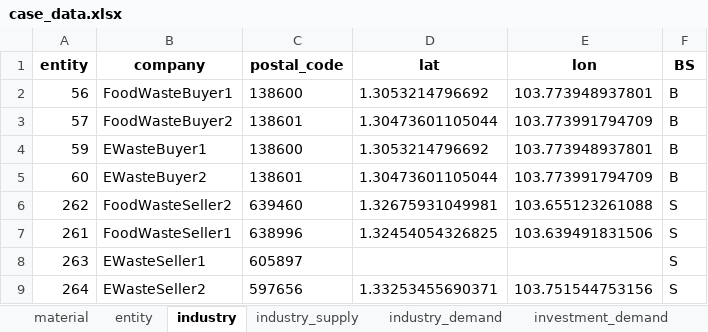
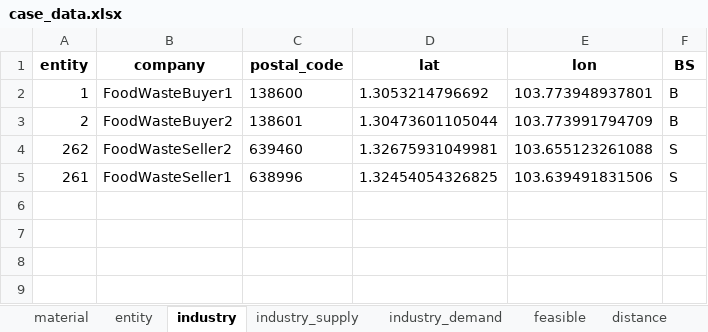
Before and after one commit to cwk30/DSS, an Excel workbook: dss/PyomoSolver/dss/PyomoSolver/dss/PyomoSolver/dss/PyomoSolver/case_data.xlsx, sheet industry, drawn as a sheet; values as stored, in another font and other column widths than the file's, no borders; the diff names each change by its address in the sheet, - before the commit and + after, or states it on an @@ line.

```diff
--- a/dss/PyomoSolver/dss/PyomoSolver/dss/PyomoSolver/dss/PyomoSolver/case_data.xlsx (sheet industry)
+++ b/dss/PyomoSolver/dss/PyomoSolver/dss/PyomoSolver/dss/PyomoSolver/case_data.xlsx (sheet industry)
-sheet tab: investment_demand
-A2 (entity): 56
+A2 (entity): 1
-A3 (entity): 57
+A3 (entity): 2
-row 4: 59 | EWasteBuyer1 | 138600 | 1.3053214796692 | 103.773948937801 | B
-row 5: 60 | EWasteBuyer2 | 138601 | 1.30473601105044 | 103.773991794709 | B
-row 8: 263 | EWasteSeller1 | 605897 |  |  | S
-row 9: 264 | EWasteSeller2 | 597656 | 1.33253455690371 | 103.751544753156 | S
```
Also changed, not shown: sheet distance, sheet feasible, sheet industry_demand, sheet industry_supply, sheet entity, sheet material, other sheet tabs, dss/PyomoSolver/case_data.xlsx, dss/PyomoSolver/dss/PyomoSolver/case_data.xlsx, 16 other files.
